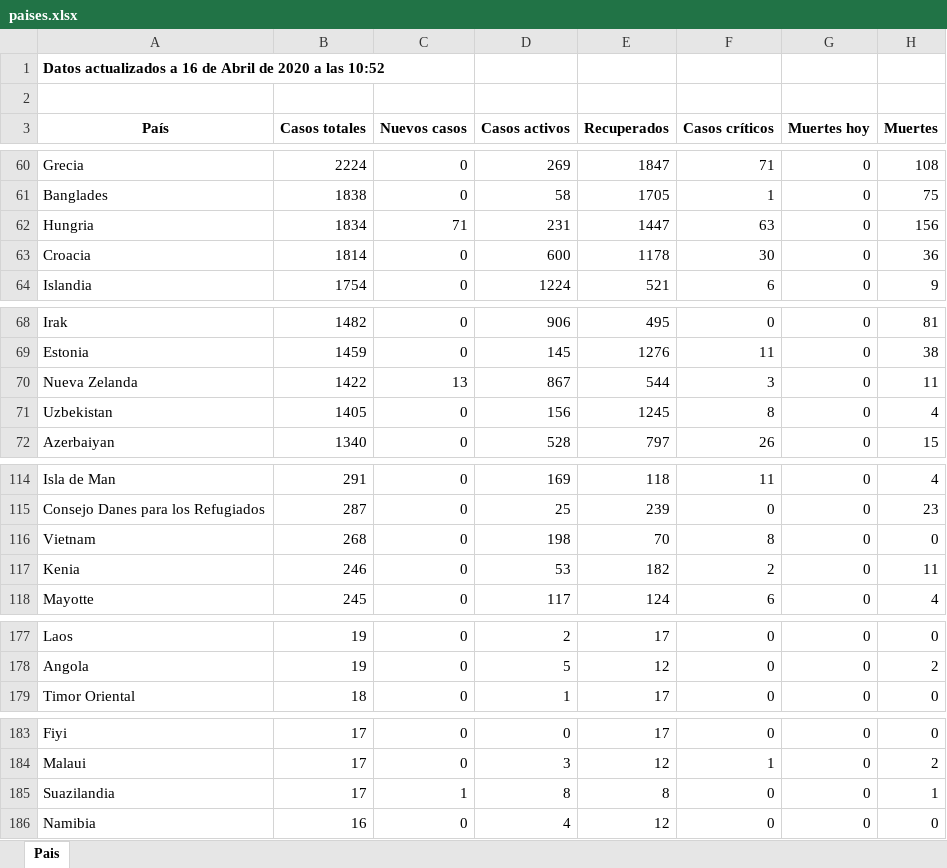
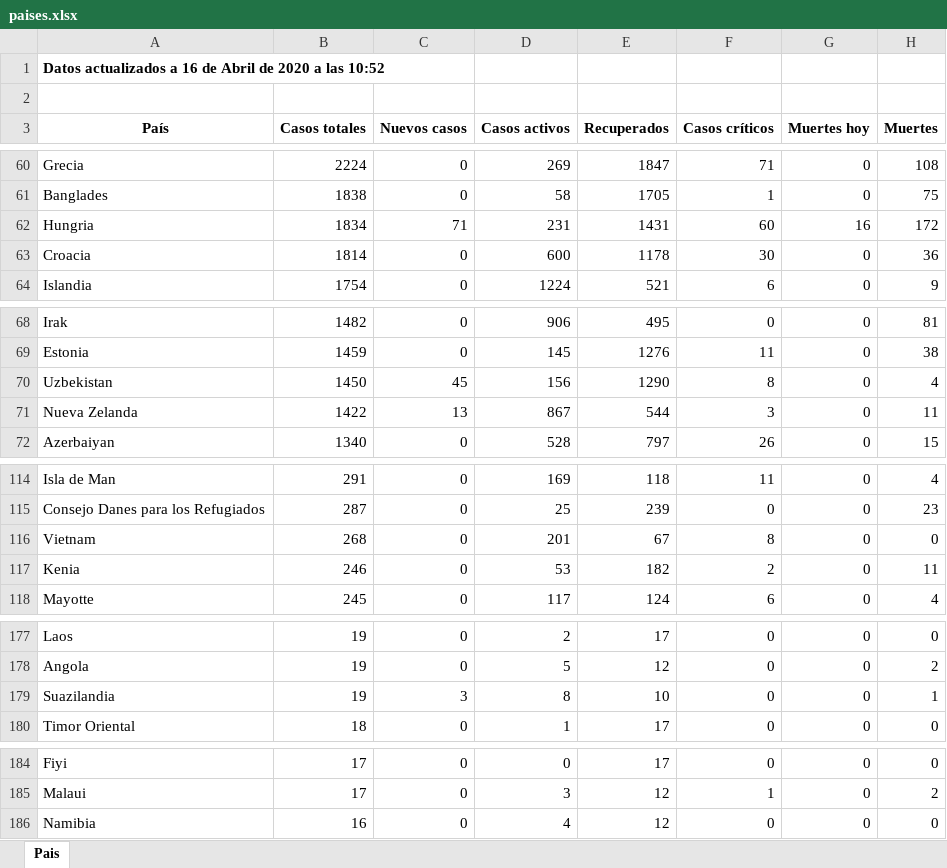
Before and after one commit to Dviejopomata/covid-19-data, an Excel workbook: paises.xlsx, sheet Pais, drawn as a sheet; only a part is shown, gaps mark what is left out; values as stored, in another font and other column widths than the file's, no borders; removed rows and columns are numbered as before the commit, all else as after; the diff names each change by its address in the sheet, - before the commit and + after, or states it on an @@ line.

```diff
--- a/paises.xlsx (sheet Pais)
+++ b/paises.xlsx (sheet Pais)
-E62 (Recuperados): 1447
+E62 (Recuperados): 1431
-F62 (Casos críticos): 63
+F62 (Casos críticos): 60
-G62 (Muertes hoy): 0
+G62 (Muertes hoy): 16
-H62 (Muertes): 156
+H62 (Muertes): 172
+row 70: Uzbekistan | 1450 | 45 | 156 | 1290 | 8 | 0 | 4
-row 71: Uzbekistan | 1405 | 0 | 156 | 1245 | 8 | 0 | 4
-D116 (Casos activos): 198
+D116 (Casos activos): 201
-E116 (Recuperados): 70
+E116 (Recuperados): 67
+row 179: Suazilandia | 19 | 3 | 8 | 10 | 0 | 0 | 1
-row 185: Suazilandia | 17 | 1 | 8 | 8 | 0 | 0 | 1
```
Also changed, not shown: provincias_spain.xlsx, 3 other files.
